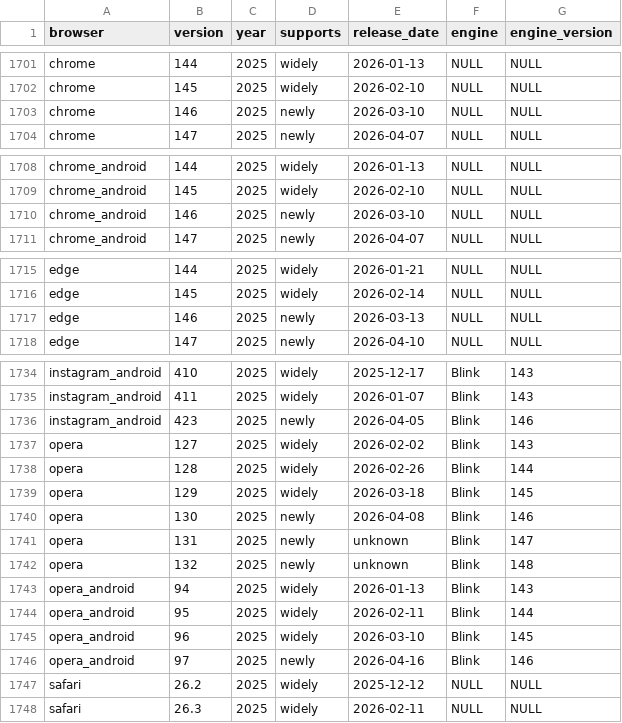
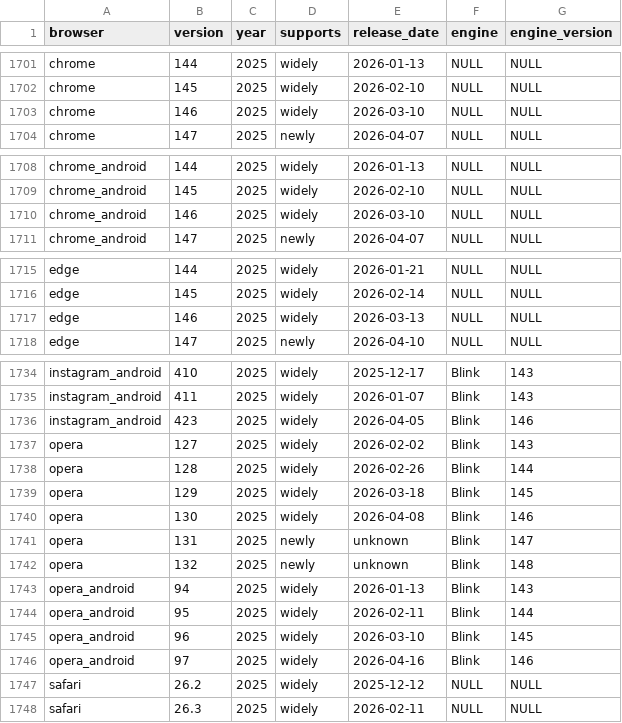
Before and after one commit to web-platform-dx/baseline-browser-mapping, a CSV file: static/with_downstream/all_versions_with_supports.csv, drawn as a sheet; only a part is shown, gaps mark what is left out; the diff covers the shown part only.

```diff
--- a/static/with_downstream/all_versions_with_supports.csv
+++ b/static/with_downstream/all_versions_with_supports.csv
@@ -1702,3 +1702,3 @@
 "chrome","145","2025","widely","2026-02-10","NULL","NULL"
-"chrome","146","2025","newly","2026-03-10","NULL","NULL"
+"chrome","146","2025","widely","2026-03-10","NULL","NULL"
 "chrome","147","2025","newly","2026-04-07","NULL","NULL"
@@ -1709,3 +1709,3 @@
 "chrome_android","145","2025","widely","2026-02-10","NULL","NULL"
-"chrome_android","146","2025","newly","2026-03-10","NULL","NULL"
+"chrome_android","146","2025","widely","2026-03-10","NULL","NULL"
 "chrome_android","147","2025","newly","2026-04-07","NULL","NULL"
@@ -1716,3 +1716,3 @@
 "edge","145","2025","widely","2026-02-14","NULL","NULL"
-"edge","146","2025","newly","2026-03-13","NULL","NULL"
+"edge","146","2025","widely","2026-03-13","NULL","NULL"
 "edge","147","2025","newly","2026-04-10","NULL","NULL"
@@ -1735,3 +1735,3 @@
 "instagram_android","411","2025","widely","2026-01-07","Blink","143"
-"instagram_android","423","2025","newly","2026-04-05","Blink","146"
+"instagram_android","423","2025","widely","2026-04-05","Blink","146"
 "opera","127","2025","widely","2026-02-02","Blink","143"
@@ -1739,3 +1739,3 @@
 "opera","129","2025","widely","2026-03-18","Blink","145"
-"opera","130","2025","newly","2026-04-08","Blink","146"
+"opera","130","2025","widely","2026-04-08","Blink","146"
 "opera","131","2025","newly","unknown","Blink","147"
@@ -1745,3 +1745,3 @@
 "opera_android","96","2025","widely","2026-03-10","Blink","145"
-"opera_android","97","2025","newly","2026-04-16","Blink","146"
+"opera_android","97","2025","widely","2026-04-16","Blink","146"
 "safari","26.2","2025","widely","2025-12-12","NULL","NULL"
```
Also changed, not shown: 1 edited cell elsewhere in this file, static/all_versions_with_supports.csv, 4 other files.
